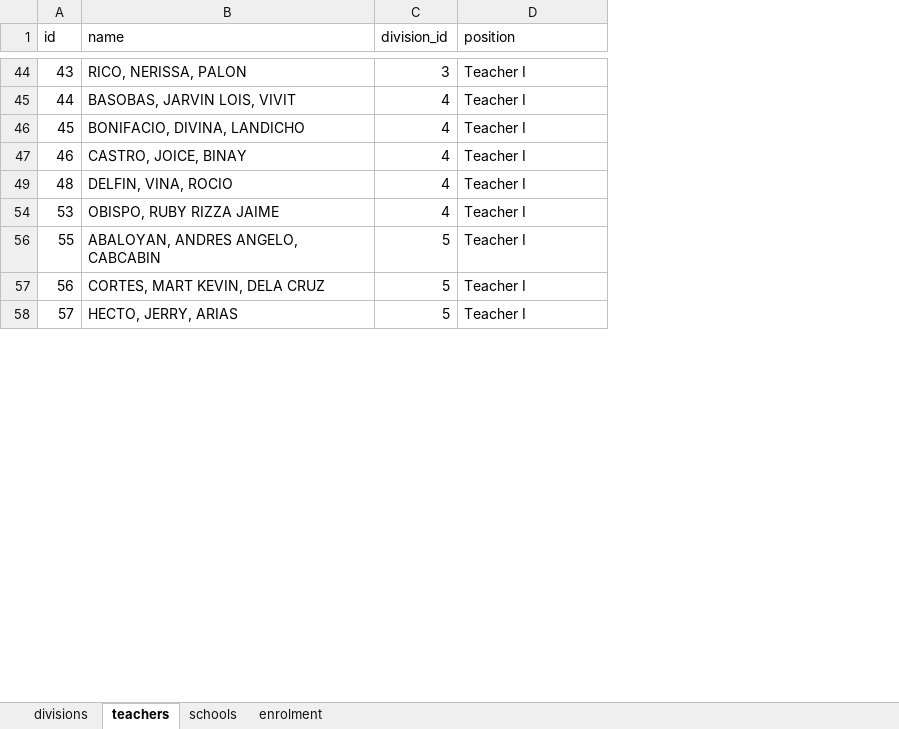
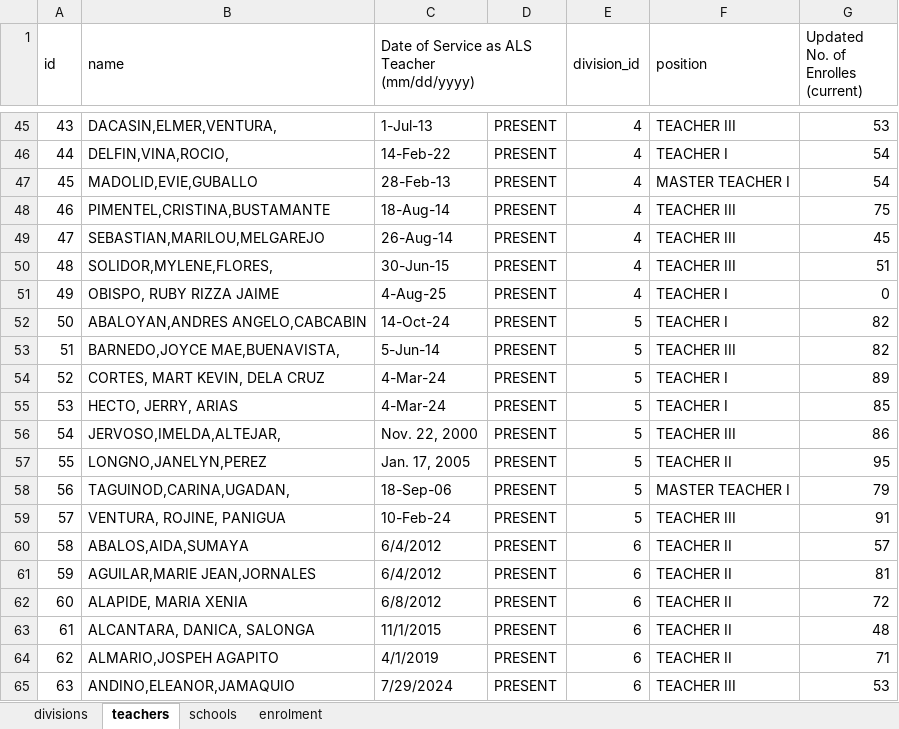
Before and after one commit to jasonra111897-oss/als-dashboard, an Excel workbook: data.xlsx, sheet teachers, drawn as a sheet; only a part is shown, gaps mark what is left out; values as stored, in another font and other column widths than the file's, no cell formats; addresses are those after the commit; ↵ is a line break in a cell; the diff covers the shown part only; the diff names each change by its address in the sheet, - before the commit and + after, or states it on an @@ line.

```diff
--- a/data.xlsx (sheet teachers)
+++ b/data.xlsx (sheet teachers)
+column C, row 1: Date of Service as ALS Teacher ↵ (mm/dd/yyyy); rows 45-48: 1-Jul-13 | 14-Feb-22 | 28-Feb-13 | 18-Aug-14; row 50: 30-Jun-15; row 55: 4-Mar-24; rows 57-59: Jan. 17, 2005 | 18-Sep-06 | 10-Feb-24
+column D, rows 45-48: all PRESENT; row 50: PRESENT; row 55: PRESENT; rows 57-59: all PRESENT
+column G, row 1: Updated No. of Enrolles ↵ (current); rows 45-48: 53 | 54 | 54 | 75; row 50: 51; row 55: 85; rows 57-59: 95 | 79 | 91
+A1:A2 merged
+B1:B2 merged
+E1:E2 merged
+F1:F2 merged
-B45 (name): RICO, NERISSA, PALON
+B45 (name): DACASIN,ELMER,VENTURA,
-E45 (division_id): 3
+E45 (division_id): 4
-F45 (position): Teacher I
+F45 (position): TEACHER III
-B46 (name): BASOBAS, JARVIN LOIS, VIVIT
+B46 (name): DELFIN,VINA,ROCIO,
-F46 (position): Teacher I
+F46 (position): TEACHER I
-B47 (name): BONIFACIO, DIVINA, LANDICHO
+B47 (name): MADOLID,EVIE,GUBALLO
-F47 (position): Teacher I
+F47 (position): MASTER TEACHER I
-B48 (name): CASTRO, JOICE, BINAY
+B48 (name): PIMENTEL,CRISTINA,BUSTAMANTE
-F48 (position): Teacher I
+F48 (position): TEACHER III
+row 49: 47 | SEBASTIAN,MARILOU,MELGAREJO | 26-Aug-14 | PRESENT | 4 | TEACHER III | 45
-B50 (name): DELFIN, VINA, ROCIO
+B50 (name): SOLIDOR,MYLENE,FLORES,
-F50 (position): Teacher I
+F50 (position): TEACHER III
+row 51: 49 | OBISPO, RUBY RIZZA JAIME | 4-Aug-25 | PRESENT | 4 | TEACHER I | 0
+row 52: 50 | ABALOYAN,ANDRES ANGELO,CABCABIN | 14-Oct-24 | PRESENT | 5 | TEACHER I | 82
+row 53: 51 | BARNEDO,JOYCE MAE,BUENAVISTA, | 5-Jun-14 | PRESENT | 5 | TEACHER III | 82
+row 54: 52 | CORTES, MART KEVIN, DELA CRUZ | 4-Mar-24 | PRESENT | 5 | TEACHER I | 89
-B55 (name): OBISPO, RUBY RIZZA JAIME
+B55 (name): HECTO, JERRY, ARIAS
-E55 (division_id): 4
+E55 (division_id): 5
-F55 (position): Teacher I
+F55 (position): TEACHER I
+row 56: 54 | JERVOSO,IMELDA,ALTEJAR, | Nov. 22, 2000 | PRESENT | 5 | TEACHER III | 86
-B57 (name): ABALOYAN, ANDRES ANGELO, CABCABIN
+B57 (name): LONGNO,JANELYN,PEREZ
-F57 (position): Teacher I
+F57 (position): TEACHER II
-B58 (name): CORTES, MART KEVIN, DELA CRUZ
+B58 (name): TAGUINOD,CARINA,UGADAN,
-F58 (position): Teacher I
+F58 (position): MASTER TEACHER I
-B59 (name): HECTO, JERRY, ARIAS
+B59 (name): VENTURA, ROJINE, PANIGUA
-F59 (position): Teacher I
+F59 (position): TEACHER III
+row 60: 58 | ABALOS,AIDA,SUMAYA | 6/4/2012 | PRESENT | 6 | TEACHER II | 57
+row 61: 59 | AGUILAR,MARIE JEAN,JORNALES | 6/4/2012 | PRESENT | 6 | TEACHER II | 81
+row 62: 60 | ALAPIDE, MARIA XENIA | 6/8/2012 | PRESENT | 6 | TEACHER II | 72
+row 63: 61 | ALCANTARA, DANICA, SALONGA | 11/1/2015 | PRESENT | 6 | TEACHER II | 48
+row 64: 62 | ALMARIO,JOSPEH AGAPITO | 4/1/2019 | PRESENT | 6 | TEACHER II | 71
+row 65: 63 | ANDINO,ELEANOR,JAMAQUIO | 7/29/2024 | PRESENT | 6 | TEACHER III | 53
```
Also changed, not shown: 141 added rows, 18 removed rows and 504 edited cells elsewhere in this sheet, cell formats, hidden cells, 9 other files.
